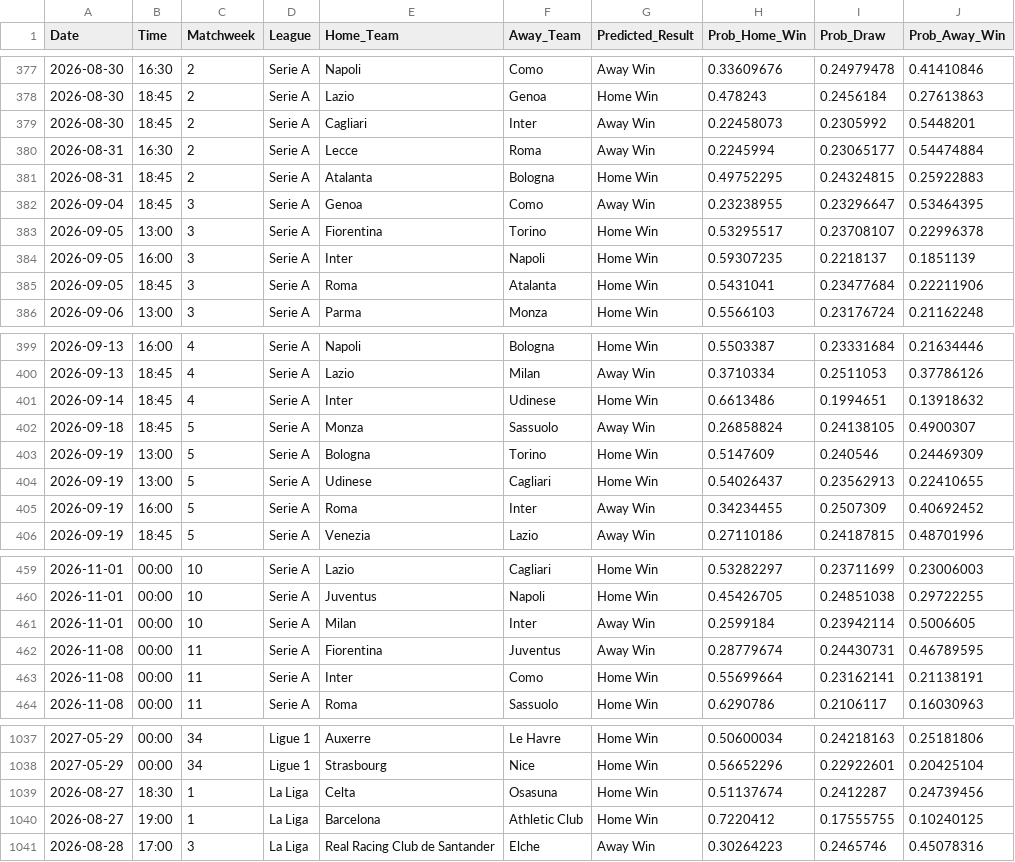
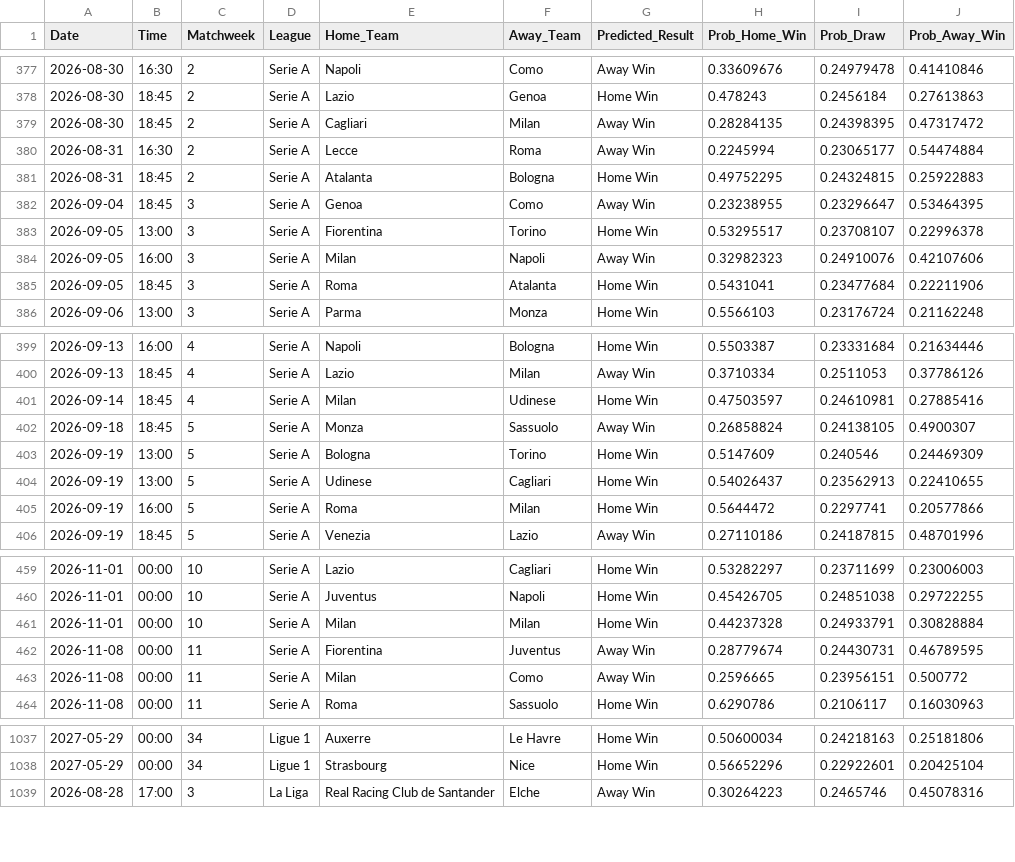
Before and after one commit to tl0375/PredictingFootballMatchesWorkflow, a CSV file: Results.csv, drawn as a sheet; only a part is shown, gaps mark what is left out; the diff covers the shown part only.

```diff
--- a/Results.csv
+++ b/Results.csv
@@ -378,3 +378,3 @@ Date,Time,Matchweek,League,Home_Team,Away_Team,Predicted_Result,Prob_Home_Win,Pr
 2026-08-30,18:45,2,Serie A,Lazio,Genoa,Home Win,0.478243,0.2456184,0.27613863
-2026-08-30,18:45,2,Serie A,Cagliari,Inter,Away Win,0.22458073,0.2305992,0.5448201
+2026-08-30,18:45,2,Serie A,Cagliari,Milan,Away Win,0.28284135,0.24398395,0.47317472
 2026-08-31,16:30,2,Serie A,Lecce,Roma,Away Win,0.2245994,0.23065177,0.54474884
@@ -383,3 +383,3 @@ Date,Time,Matchweek,League,Home_Team,Away_Team,Predicted_Result,Prob_Home_Win,Pr
 2026-09-05,13:00,3,Serie A,Fiorentina,Torino,Home Win,0.53295517,0.23708107,0.22996378
-2026-09-05,16:00,3,Serie A,Inter,Napoli,Home Win,0.59307235,0.2218137,0.1851139
+2026-09-05,16:00,3,Serie A,Milan,Napoli,Away Win,0.32982323,0.24910076,0.42107606
 2026-09-05,18:45,3,Serie A,Roma,Atalanta,Home Win,0.5431041,0.23477684,0.22211906
@@ -400,3 +400,3 @@ Date,Time,Matchweek,League,Home_Team,Away_Team,Predicted_Result,Prob_Home_Win,Pr
 2026-09-13,18:45,4,Serie A,Lazio,Milan,Away Win,0.3710334,0.2511053,0.37786126
-2026-09-14,18:45,4,Serie A,Inter,Udinese,Home Win,0.6613486,0.1994651,0.13918632
+2026-09-14,18:45,4,Serie A,Milan,Udinese,Home Win,0.47503597,0.24610981,0.27885416
 2026-09-18,18:45,5,Serie A,Monza,Sassuolo,Away Win,0.26858824,0.24138105,0.4900307
@@ -404,3 +404,3 @@ Date,Time,Matchweek,League,Home_Team,Away_Team,Predicted_Result,Prob_Home_Win,Pr
 2026-09-19,13:00,5,Serie A,Udinese,Cagliari,Home Win,0.54026437,0.23562913,0.22410655
-2026-09-19,16:00,5,Serie A,Roma,Inter,Away Win,0.34234455,0.2507309,0.40692452
+2026-09-19,16:00,5,Serie A,Roma,Milan,Home Win,0.5644472,0.2297741,0.20577866
 2026-09-19,18:45,5,Serie A,Venezia,Lazio,Away Win,0.27110186,0.24187815,0.48701996
@@ -460,5 +460,5 @@ Date,Time,Matchweek,League,Home_Team,Away_Team,Predicted_Result,Prob_Home_Win,Pr
 2026-11-01,00:00,10,Serie A,Juventus,Napoli,Home Win,0.45426705,0.24851038,0.29722255
-2026-11-01,00:00,10,Serie A,Milan,Inter,Away Win,0.2599184,0.23942114,0.5006605
+2026-11-01,00:00,10,Serie A,Milan,Milan,Home Win,0.44237328,0.24933791,0.30828884
 2026-11-08,00:00,11,Serie A,Fiorentina,Juventus,Away Win,0.28779674,0.24430731,0.46789595
-2026-11-08,00:00,11,Serie A,Inter,Como,Home Win,0.55699664,0.23162141,0.21138191
+2026-11-08,00:00,11,Serie A,Milan,Como,Away Win,0.2596665,0.23956151,0.500772
 2026-11-08,00:00,11,Serie A,Roma,Sassuolo,Home Win,0.6290786,0.2106117,0.16030963
@@ -1038,4 +1038,2 @@ Date,Time,Matchweek,League,Home_Team,Away_Team,Predicted_Result,Prob_Home_Win,Pr
 2027-05-29,00:00,34,Ligue 1,Strasbourg,Nice,Home Win,0.56652296,0.22922601,0.20425104
-2026-08-27,18:30,1,La Liga,Celta,Osasuna,Home Win,0.51137674,0.2412287,0.24739456
-2026-08-27,19:00,1,La Liga,Barcelona,Athletic Club,Home Win,0.7220412,0.17555755,0.10240125
 2026-08-28,17:00,3,La Liga,Real Racing Club de Santander,Elche,Away Win,0.30264223,0.2465746,0.45078316
```
Also changed, not shown: 133 edited cells elsewhere in this file, 1 other file.
